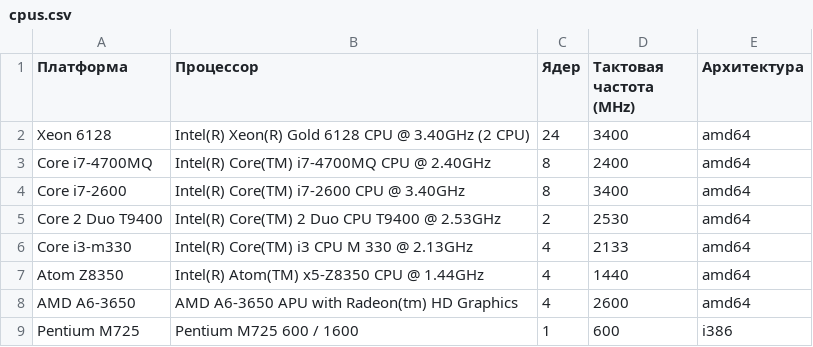
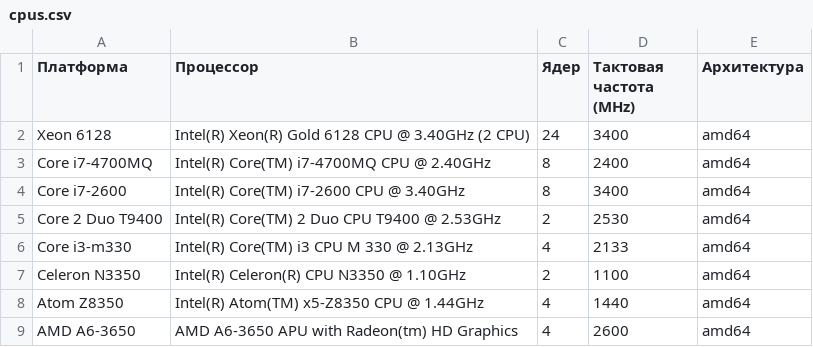
Before and after one commit to EntityFX/anybench, a CSV file: doc/csv/cpus.csv, drawn as a sheet; only a part is shown; the shorter side is filled out with more unchanged rows.

Commit message:
Added Celeron N3350

```diff
--- a/doc/csv/cpus.csv
+++ b/doc/csv/cpus.csv
@@ -6,2 +6,3 @@ Core 2 Duo T9400;Intel(R) Core(TM) 2 Duo CPU     T9400  @ 2.53GHz;2;2530;amd64
 Core i3-m330;Intel(R) Core(TM) i3 CPU       M 330  @ 2.13GHz;4;2133;amd64
+Celeron N3350;Intel(R) Celeron(R) CPU N3350 @ 1.10GHz;2;1100;amd64
 Atom Z8350;Intel(R) Atom(TM) x5-Z8350 CPU @ 1.44GHz;4;1440;amd64
```
Also changed, not shown: doc/csv/coremark.csv, doc/csv/memspeed.csv, 47 other files.
